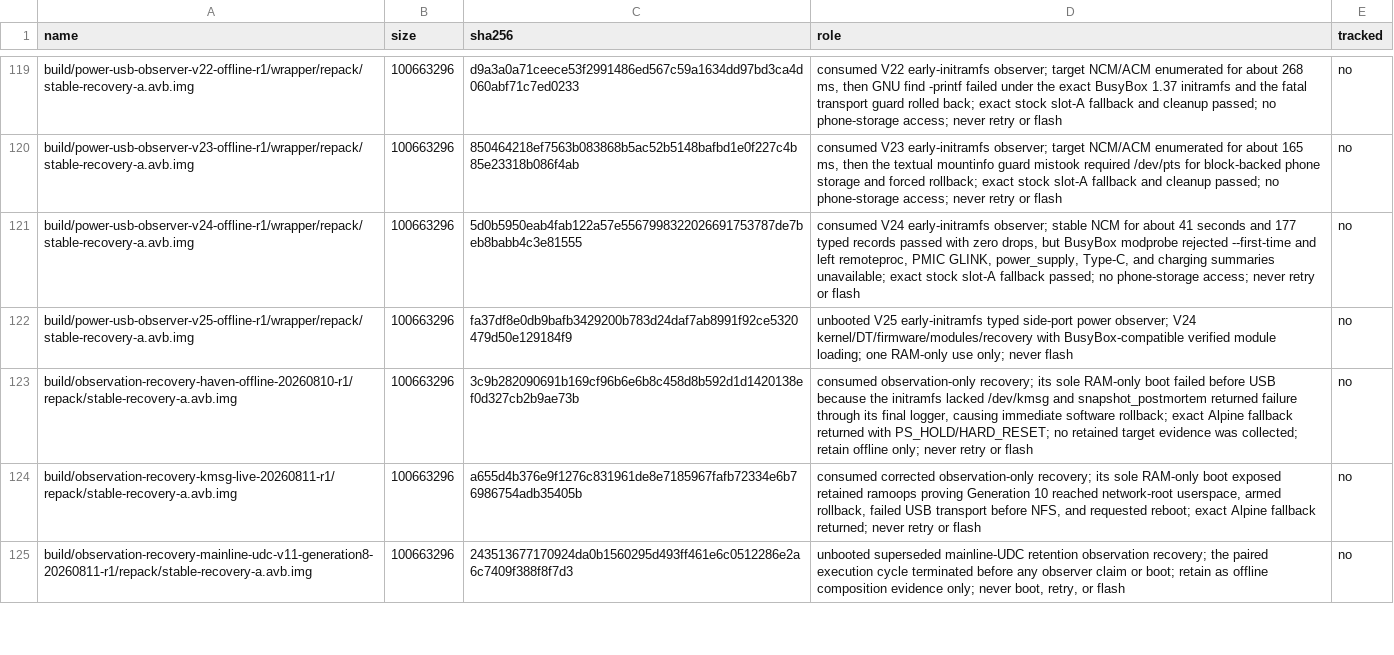
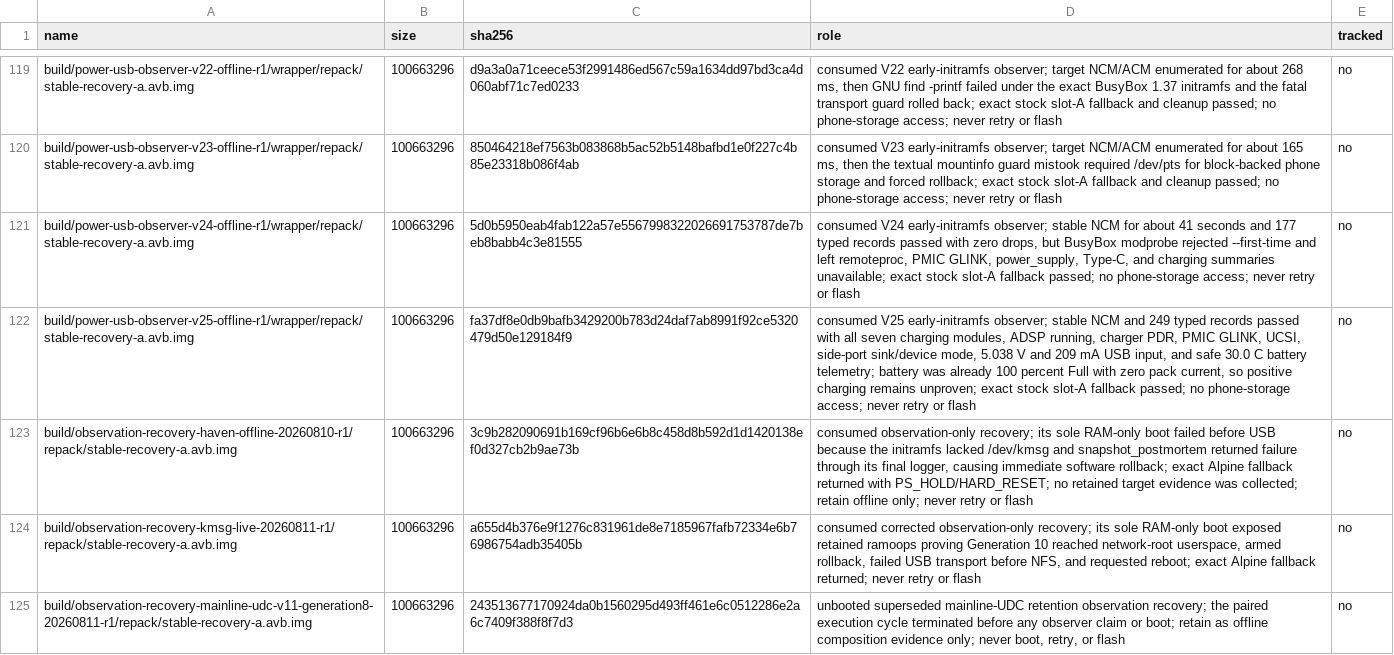
Before and after one commit to klimovich008/rog5-linux, a TSV file: manifests/artifacts.tsv, drawn as a sheet; only a part is shown, gaps mark what is left out.

Commit message:
Record V25 full charging stack result

```diff
--- a/manifests/artifacts.tsv
+++ b/manifests/artifacts.tsv
@@ -121,3 +121,3 @@ build/power-usb-observer-v23-offline-r1/wrapper/repack/stable-recovery-a.avb.img
 build/power-usb-observer-v24-offline-r1/wrapper/repack/stable-recovery-a.avb.img	100663296	5d0b5950eab4fab122a57e5567998322026691753787de7beb8babb4c3e81555	consumed V24 early-initramfs observer; stable NCM for about 41 seconds and 177 typed records passed with zero drops, but BusyBox modprobe rejected --first-time and left remoteproc, PMIC GLINK, power_supply, Type-C, and charging summaries unavailable; exact stock slot-A fallback passed; no phone-storage access; never retry or flash	no
-build/power-usb-observer-v25-offline-r1/wrapper/repack/stable-recovery-a.avb.img	100663296	fa37df8e0db9bafb3429200b783d24daf7ab8991f92ce5320479d50e129184f9	unbooted V25 early-initramfs typed side-port power observer; V24 kernel/DT/firmware/modules/recovery with BusyBox-compatible verified module loading; one RAM-only use only; never flash	no
+build/power-usb-observer-v25-offline-r1/wrapper/repack/stable-recovery-a.avb.img	100663296	fa37df8e0db9bafb3429200b783d24daf7ab8991f92ce5320479d50e129184f9	consumed V25 early-initramfs observer; stable NCM and 249 typed records passed with all seven charging modules, ADSP running, charger PDR, PMIC GLINK, UCSI, side-port sink/device mode, 5.038 V and 209 mA USB input, and safe 30.0 C battery telemetry; battery was already 100 percent Full with zero pack current, so positive charging remains unproven; exact stock slot-A fallback passed; no phone-storage access; never retry or flash	no
 build/observation-recovery-haven-offline-20260810-r1/repack/stable-recovery-a.avb.img	100663296	3c9b282090691b169cf96b6e6b8c458d8b592d1d1420138ef0d327cb2b9ae73b	consumed observation-only recovery; its sole RAM-only boot failed before USB because the initramfs lacked /dev/kmsg and snapshot_postmortem returned failure through its final logger, causing immediate software rollback; exact Alpine fallback returned with PS_HOLD/HARD_RESET; no retained target evidence was collected; retain offline only; never retry or flash	no
```
Also changed, not shown: manifests/temporary-boot-images.tsv, 3 other files.
